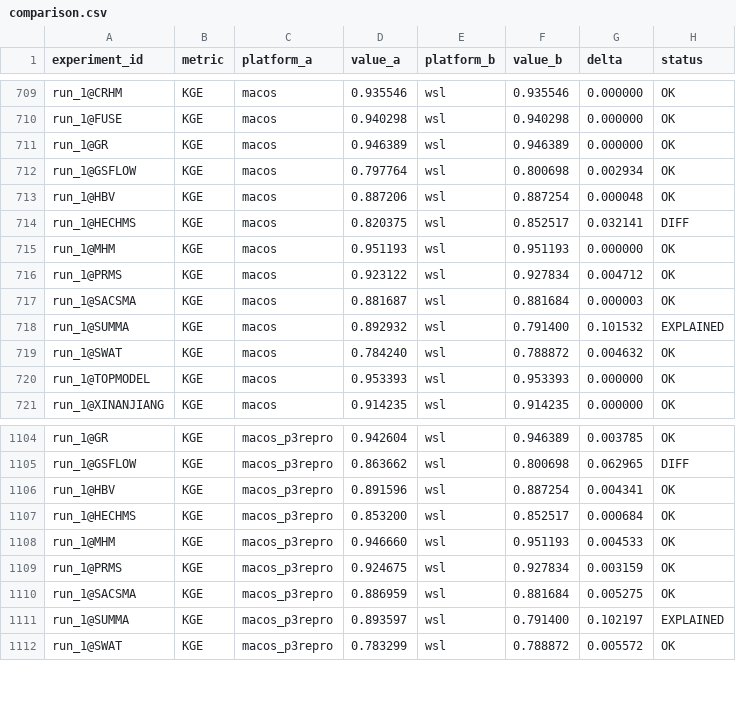
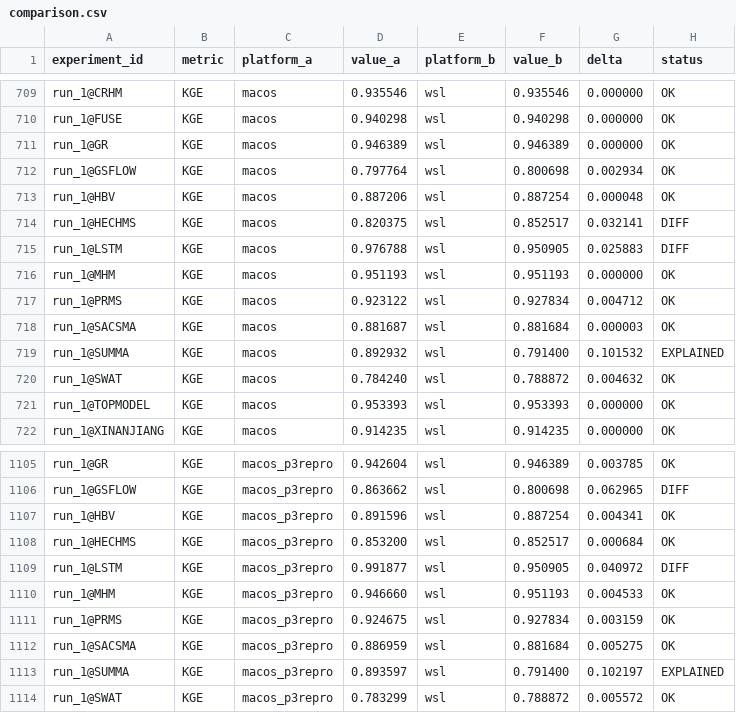
Before and after one commit to DarriEy/SYMFLUENCE, a CSV file: examples/paper_case_studies/repro_status/comparison.csv, drawn as a sheet; only a part is shown, gaps mark what is left out.

```diff
--- a/examples/paper_case_studies/repro_status/comparison.csv
+++ b/examples/paper_case_studies/repro_status/comparison.csv
@@ -714,2 +714,3 @@ run_1@HBV,KGE,macos,0.887206,wsl,0.887254,0.000048,OK
 run_1@HECHMS,KGE,macos,0.820375,wsl,0.852517,0.032141,DIFF
+run_1@LSTM,KGE,macos,0.976788,wsl,0.950905,0.025883,DIFF
 run_1@MHM,KGE,macos,0.951193,wsl,0.951193,0.000000,OK
@@ -1107,2 +1108,3 @@ run_1@HBV,KGE,macos_p3repro,0.891596,wsl,0.887254,0.004341,OK
 run_1@HECHMS,KGE,macos_p3repro,0.853200,wsl,0.852517,0.000684,OK
+run_1@LSTM,KGE,macos_p3repro,0.991877,wsl,0.950905,0.040972,DIFF
 run_1@MHM,KGE,macos_p3repro,0.946660,wsl,0.951193,0.004533,OK
```
Also changed, not shown: examples/paper_case_studies/repro_status/metrics_wsl.csv.
